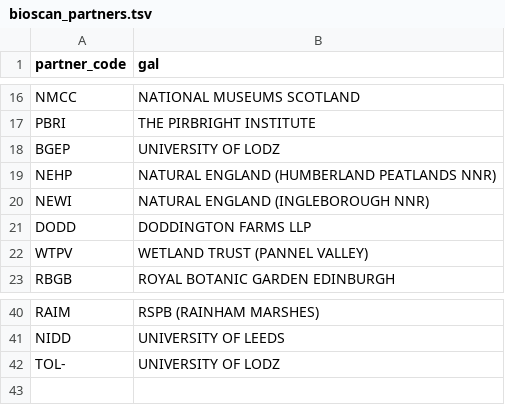
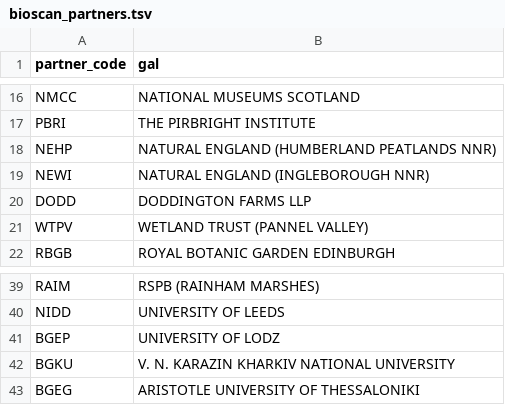
Before and after one commit to sanger-tol/bioscan_anospp_metadata, a TSV file: data/bioscan_partners.tsv, drawn as a sheet; only a part is shown, gaps mark what is left out.

Commit message:
update conventions for BGE partners

```diff
--- a/data/bioscan_partners.tsv
+++ b/data/bioscan_partners.tsv
@@ -17,3 +17,2 @@ NMCC	NATIONAL MUSEUMS SCOTLAND
 PBRI	THE PIRBRIGHT INSTITUTE
-BGEP	UNIVERSITY OF LODZ
 NEHP	NATURAL ENGLAND (HUMBERLAND PEATLANDS NNR)
@@ -41,2 +40,4 @@ RAIM	RSPB (RAINHAM MARSHES)
 NIDD	UNIVERSITY OF LEEDS
-TOL-	UNIVERSITY OF LODZ
+BGEP	UNIVERSITY OF LODZ
+BGKU	V. N. KARAZIN KHARKIV NATIONAL UNIVERSITY
+BGEG	ARISTOTLE UNIVERSITY OF THESSALONIKI
```
Also changed, not shown: 1 other file.
